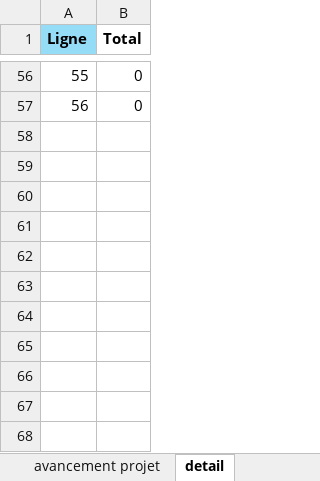
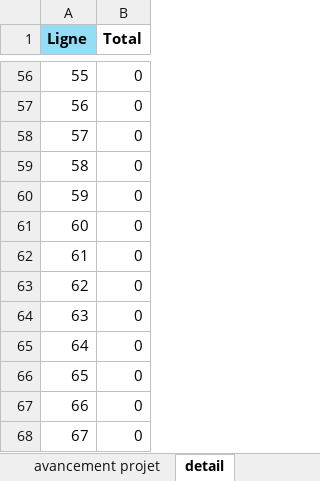
Before and after one commit to h4rena/Systeme-RH-interne, an Excel workbook: TODO.xlsx, sheet detail, drawn as a sheet; only a part is shown, gaps mark what is left out; values as stored, in another font and other column widths than the file's, no borders; the diff names each change by its address in the sheet, - before the commit and + after, or states it on an @@ line.

```diff
--- a/TODO.xlsx (sheet detail)
+++ b/TODO.xlsx (sheet detail)
+row 58: 57 | 0
+row 59: 58 | 0
+row 60: 59 | 0
+row 61: 60 | 0
+row 62: 61 | 0
+row 63: 62 | 0
+row 64: 63 | 0
+row 65: 64 | 0
+row 66: 65 | 0
+row 67: 66 | 0
+row 68: 67 | 0
```
Also changed, not shown: sheet liste des taches, sheet avancement projet, sheet Recap.
